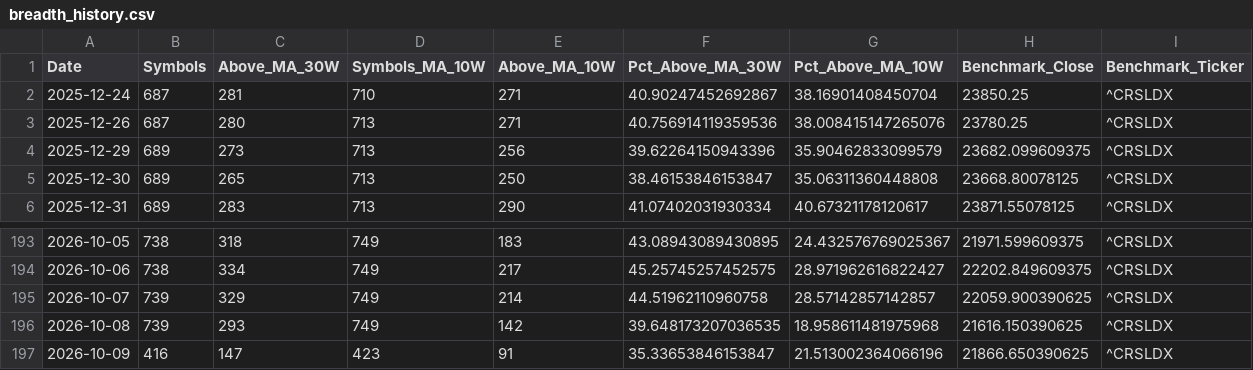
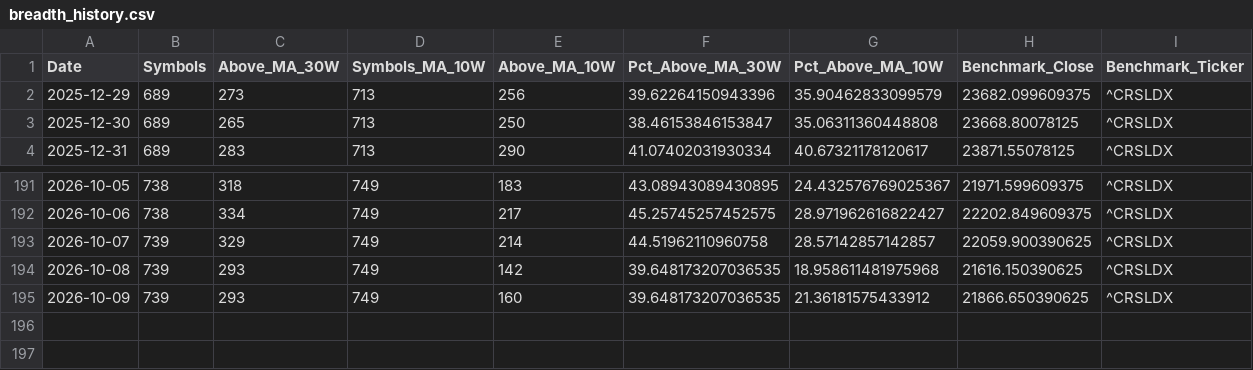
Before and after one commit to Pareshking/RS-Stages, a CSV file: data/breadth_history.csv, drawn as a sheet; only a part is shown, gaps mark what is left out.

```diff
--- a/data/breadth_history.csv
+++ b/data/breadth_history.csv
@@ -1,4 +1,2 @@
 Date,Symbols,Above_MA_30W,Symbols_MA_10W,Above_MA_10W,Pct_Above_MA_30W,Pct_Above_MA_10W,Benchmark_Close,Benchmark_Ticker
-2025-12-24,687,281,710,271,40.90247452692867,38.16901408450704,23850.25,^CRSLDX
-2025-12-26,687,280,713,271,40.756914119359536,38.008415147265076,23780.25,^CRSLDX
 2025-12-29,689,273,713,256,39.62264150943396,35.90462833099579,23682.099609375,^CRSLDX
@@ -196,2 +194,2 @@ Date,Symbols,Above_MA_30W,Symbols_MA_10W,Above_MA_10W,Pct_Above_MA_30W,Pct_Above
 2026-10-08,739,293,749,142,39.648173207036535,18.958611481975968,21616.150390625,^CRSLDX
-2026-10-09,416,147,423,91,35.33653846153847,21.513002364066196,21866.650390625,^CRSLDX
+2026-10-09,739,293,749,160,39.648173207036535,21.36181575433912,21866.650390625,^CRSLDX
```
Also changed, not shown: data/latest_research.csv, data/previous_research.csv.
